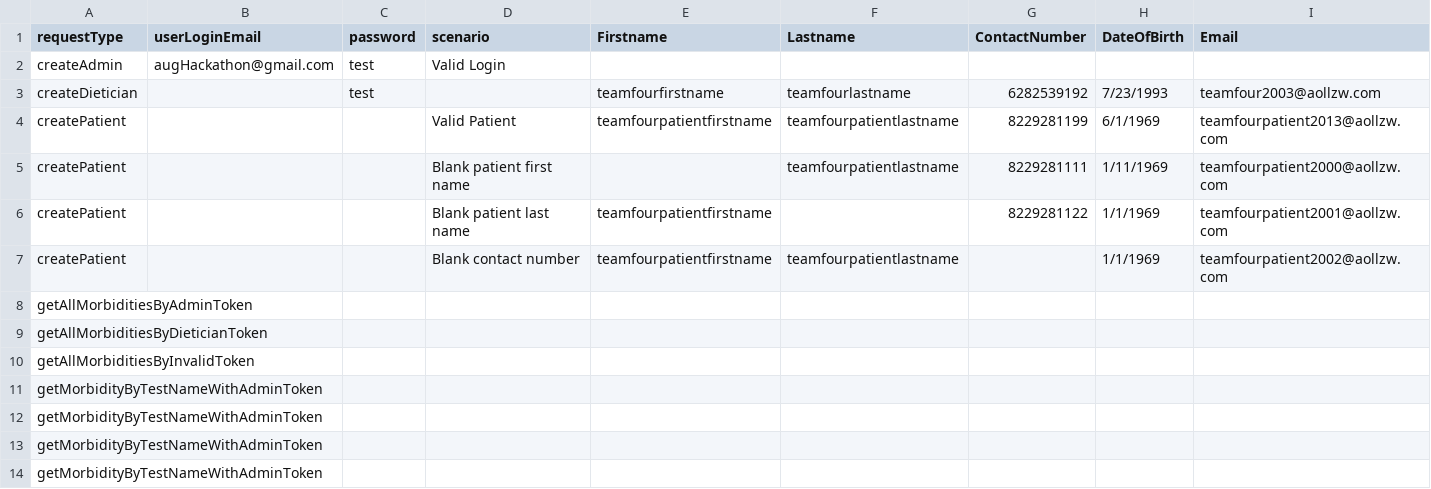
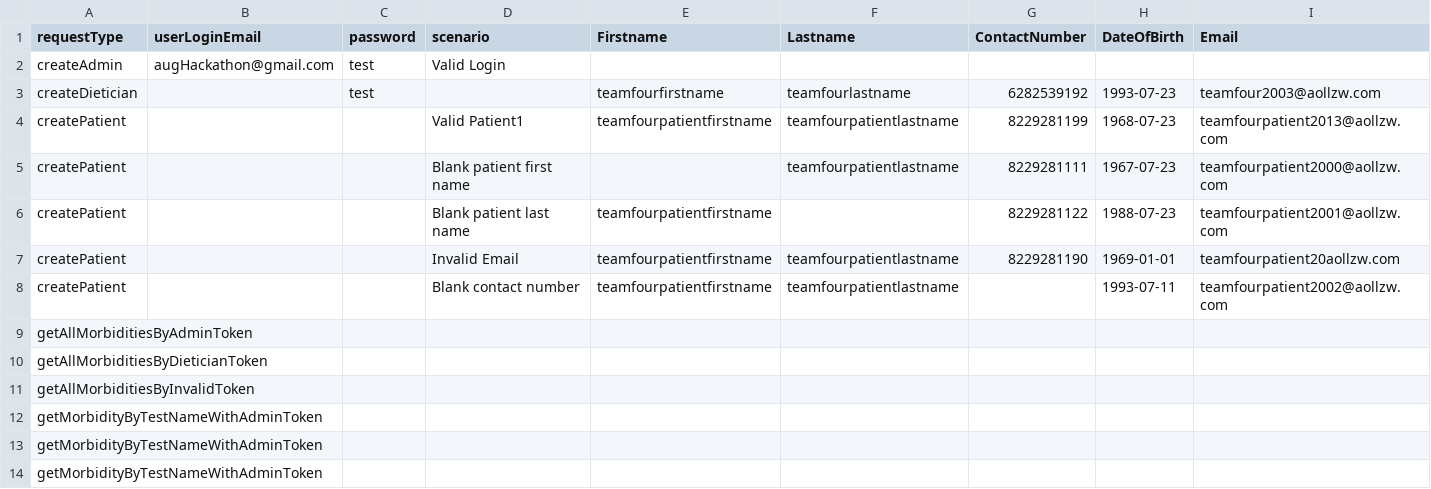
Before and after one commit to mayababuji/Team04HealthyRequest, a CSV file: testDataDietician copy.csv, drawn as a sheet; only a part is shown; the shorter side is filled out with more unchanged rows; addresses are those after the commit; rows hold the shown columns only; the diff names each change by its address in the sheet, - before the commit and + after, or states it on an @@ line.

Commit message:
added changes for patient

```diff
--- a/testDataDietician copy.csv
+++ b/testDataDietician copy.csv
-H3 (DateOfBirth): 7/23/1993
+H3 (DateOfBirth): 1993-07-23
-D4 (scenario): Valid Patient
+D4 (scenario): Valid Patient1
-H4 (DateOfBirth): 6/1/1969
+H4 (DateOfBirth): 1968-07-23
-H5 (DateOfBirth): 1/11/1969
+H5 (DateOfBirth): 1967-07-23
-H6 (DateOfBirth): 1/1/1969
+H6 (DateOfBirth): 1988-07-23
+row 7: createPatient |  |  | Invalid Email | teamfourpatientfirstname | teamfourpatientlastname | 8229281190 | 1969-01-01 | teamfourpatient20aollzw.com
-H8 (DateOfBirth): 1/1/1969
+H8 (DateOfBirth): 1993-07-11
```
Also changed, not shown: 1 other file.
